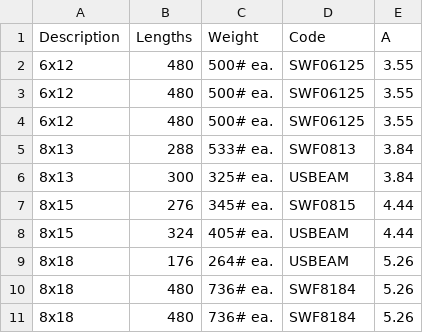
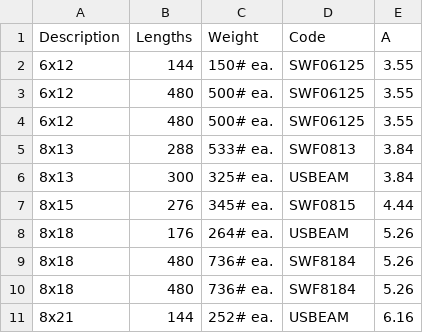
Before and after one commit to BrianTruong23/mit-test-steel, a CSV file: final_output/Updated_Processed_Used_Surplus_Beam_List_2025-01-16.csv (was final_output/Updated_Processed_Used_Surplus_Beam_List_2025-01-15.csv), drawn as a sheet; only a part is shown; the shorter side is filled out with more unchanged rows.

```diff
--- a/final_output/Updated_Processed_Used_Surplus_Beam_List_2025-01-15.csv
+++ b/final_output/Updated_Processed_Used_Surplus_Beam_List_2025-01-16.csv
@@ -1,3 +1,3 @@
 Description,Lengths,Weight,Code,A
-6x12,480,500# ea.,SWF06125,3.55
+6x12,144,150# ea.,SWF06125,3.55
 6x12,480,500# ea.,SWF06125,3.55
@@ -7,3 +7,2 @@ Description,Lengths,Weight,Code,A
 8x15,276,345# ea.,SWF0815,4.44
-8x15,324,405# ea.,USBEAM,4.44
 8x18,176,264# ea.,USBEAM,5.26
```
Also changed, not shown: 2 other files.
